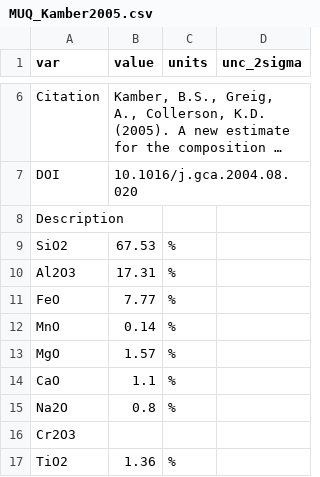
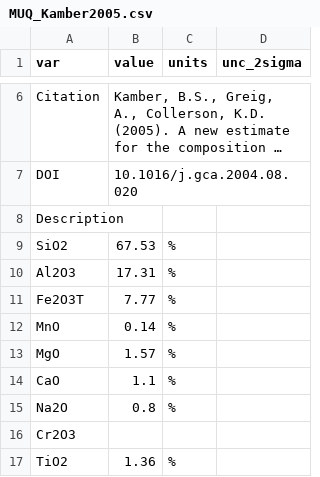
Before and after one commit to morganjwilliams/pyrolite, a CSV file: pyrolite/data/geochem/refcomp/MUQ_Kamber2005.csv, drawn as a sheet; only a part is shown, gaps mark what is left out; long unchanged cells end in ….

Commit message:
Correct FeO to Fe2O3T in MUQ_Kamber2005.csv
Updated FeO to Fe2O3T in the geochemical reference composition.

```diff
--- a/pyrolite/data/geochem/refcomp/MUQ_Kamber2005.csv
+++ b/pyrolite/data/geochem/refcomp/MUQ_Kamber2005.csv
@@ -10,3 +10,3 @@ SiO2,67.53,%,
 Al2O3,17.31,%,
-FeO,7.77,%,
+Fe2O3T,7.77,%,
 MnO,0.14,%,
```
